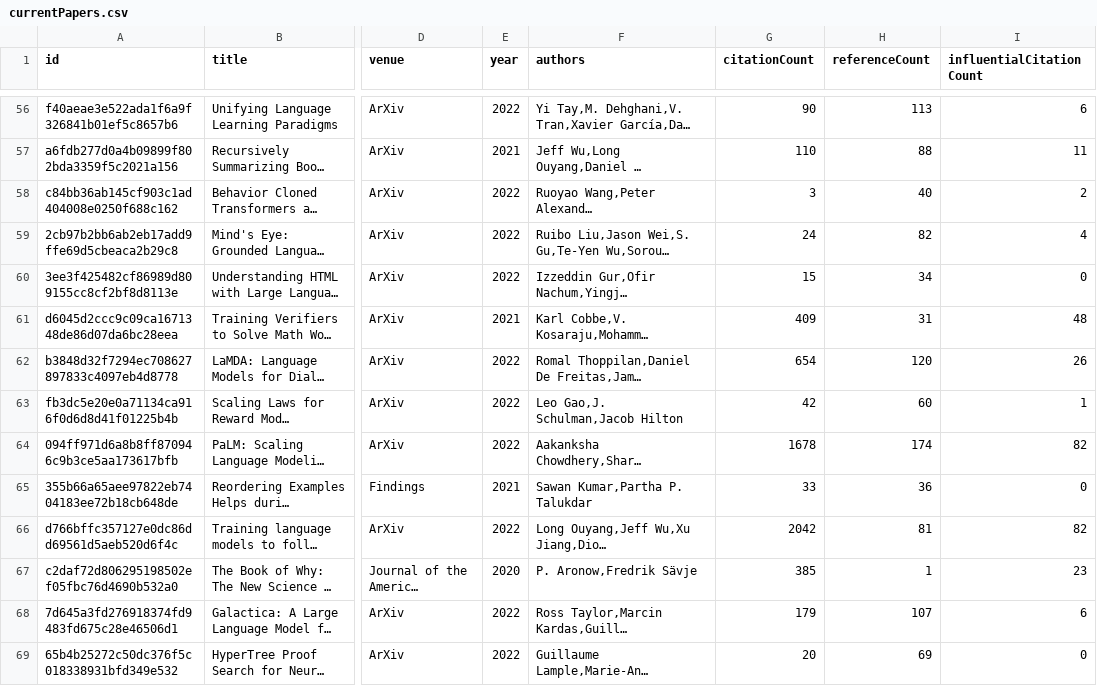
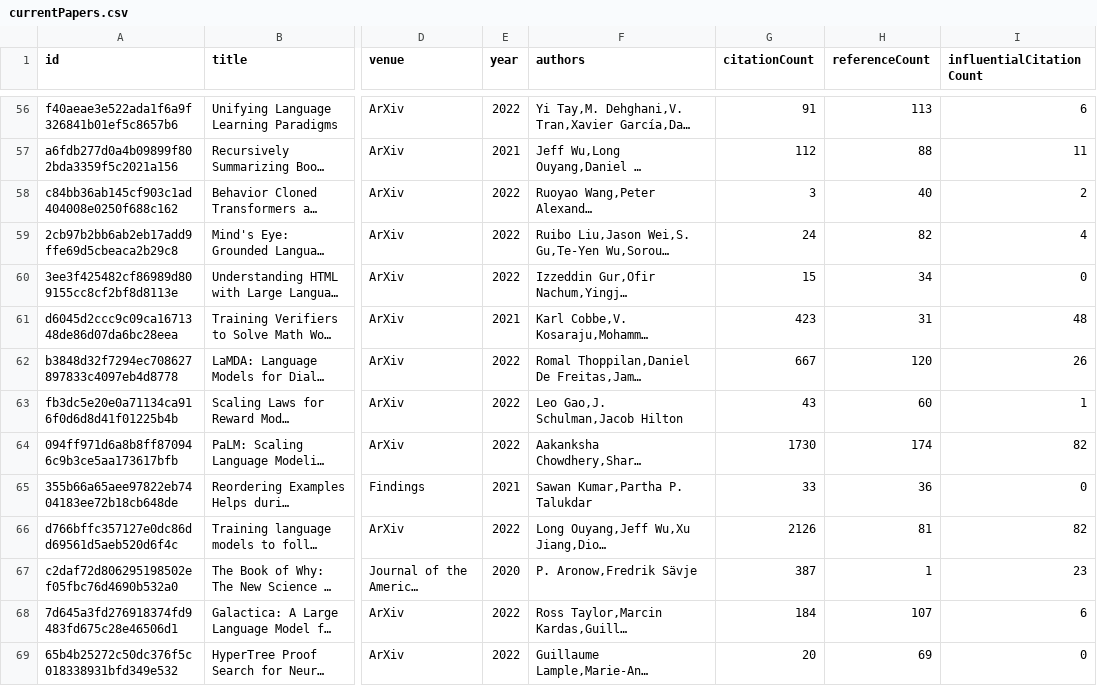
Before and after one commit to avi-jit/Augmented-LMs, a CSV file: data/currentPapers.csv, drawn as a sheet; only a part is shown, gaps mark what is left out; long unchanged cells end in …; the diff covers the shown part only; the diff names each change by its address in the sheet, - before the commit and + after, or states it on an @@ line.

```diff
--- a/data/currentPapers.csv
+++ b/data/currentPapers.csv
-G56 (citationCount): 90
+G56 (citationCount): 91
-G57 (citationCount): 110
+G57 (citationCount): 112
-G61 (citationCount): 409
+G61 (citationCount): 423
-G62 (citationCount): 654
+G62 (citationCount): 667
-G63 (citationCount): 42
+G63 (citationCount): 43
-G64 (citationCount): 1678
+G64 (citationCount): 1730
-G66 (citationCount): 2042
+G66 (citationCount): 2126
-G67 (citationCount): 385
+G67 (citationCount): 387
-G68 (citationCount): 179
+G68 (citationCount): 184
```
Also changed, not shown: 101 edited cells elsewhere in this file, 2 other files.
